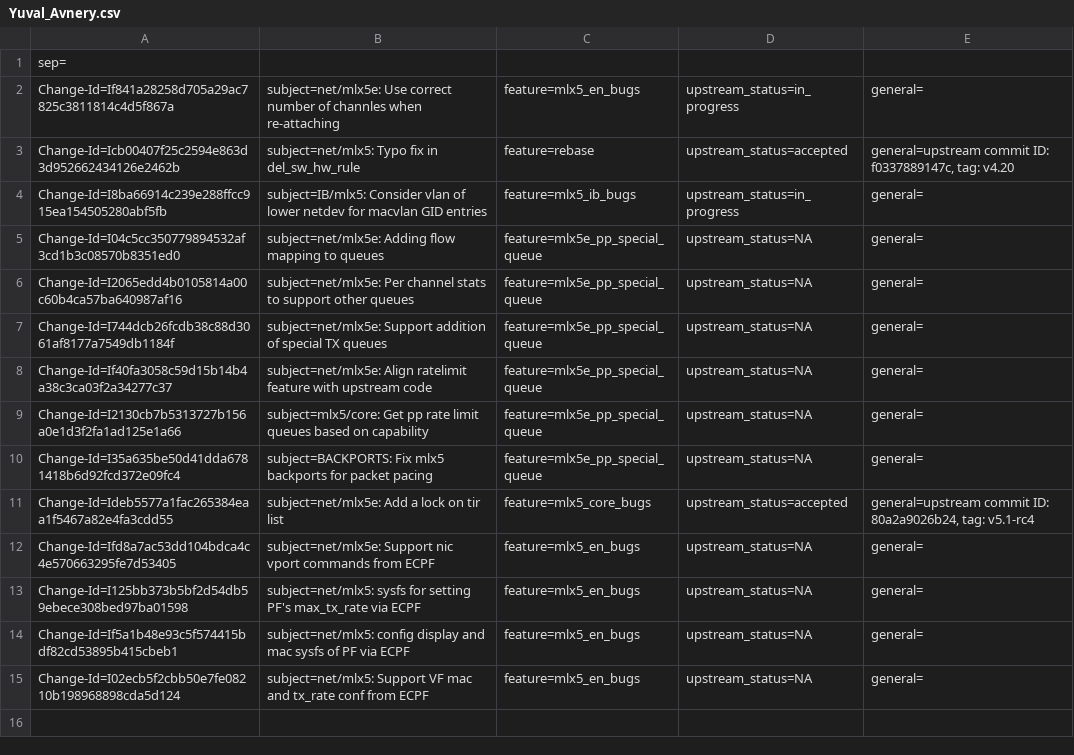
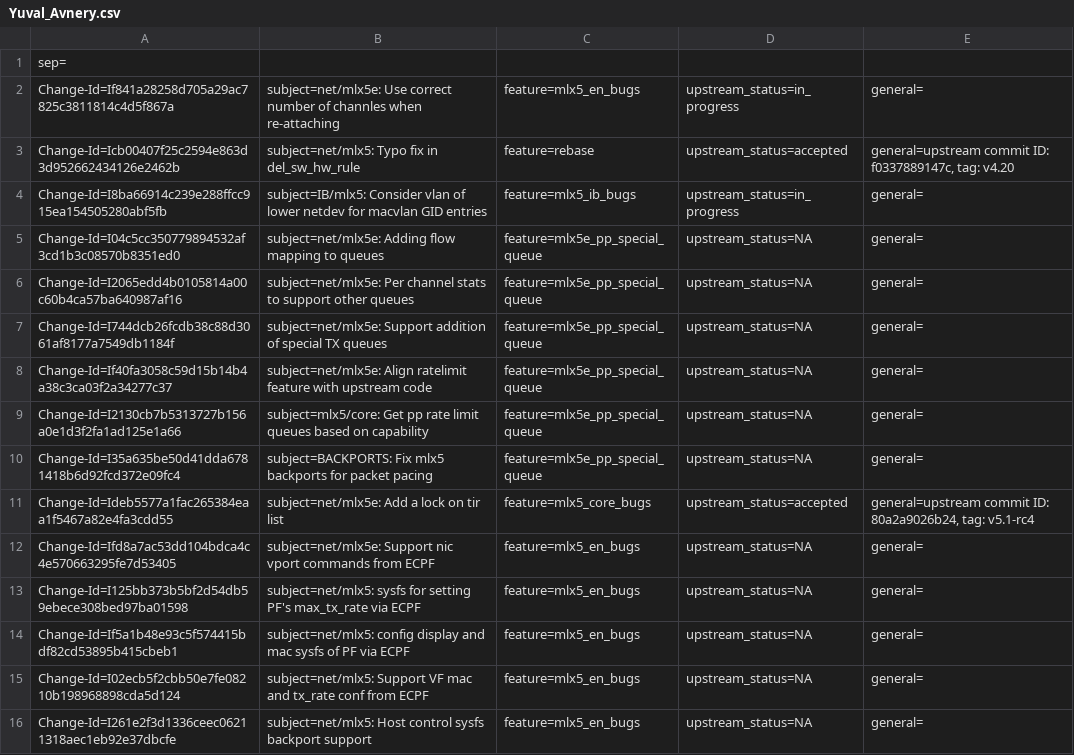
Before and after one commit to Shun-Hao/mlnx-ofa_kernel-4.6-1.0.1.1-rhel7.3, a CSV file: metadata/Yuval_Avnery.csv, drawn as a sheet.

Commit message:
net/mlx5: Host control sysfs backport support
Old kernels do not support default kobject ops.

Issue: 1733473
Change-Id: I261e2f3d1336ceec06211318aec1eb92e37dbcfe
Signed-off-by: Yuval Avnery <yuvalav@mellanox.com>

```diff
--- a/metadata/Yuval_Avnery.csv
+++ b/metadata/Yuval_Avnery.csv
@@ -15 +15,2 @@ Change-Id=If5a1b48e93c5f574415bdf82cd53895b415cbeb1; subject=net/mlx5: config di
 Change-Id=I02ecb5f2cbb50e7fe08210b198968898cda5d124; subject=net/mlx5: Support VF mac and tx_rate conf from ECPF; feature=mlx5_en_bugs; upstream_status=NA; general=;
+Change-Id=I261e2f3d1336ceec06211318aec1eb92e37dbcfe; subject=net/mlx5: Host control sysfs backport support; feature=mlx5_en_bugs; upstream_status=NA; general=;
```
Also changed, not shown: 1 other file.
